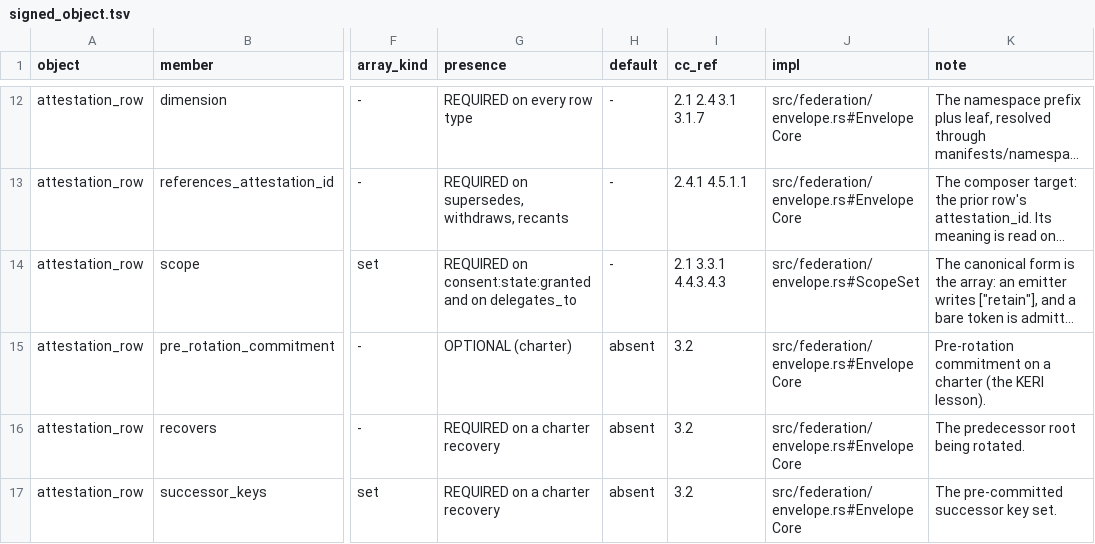
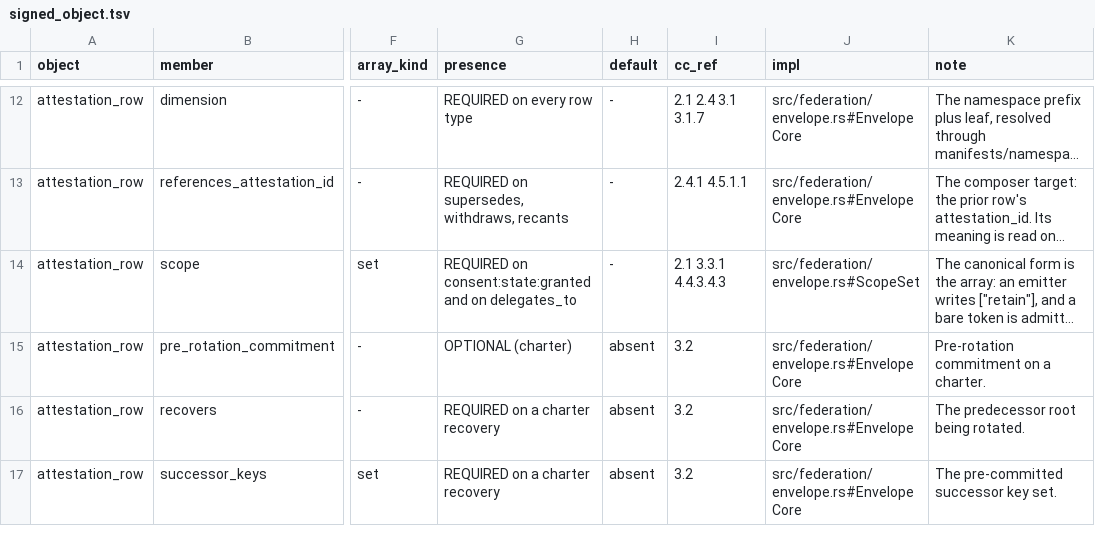
Before and after one commit to CIRISAI/CIRISConstitution, a TSV file: constitution/signed_object.tsv, drawn as a sheet; only a part is shown, gaps mark what is left out; long unchanged cells end in …; the diff names each change by its address in the sheet, - before the commit and + after, or states it on an @@ line.

```diff
--- a/constitution/signed_object.tsv
+++ b/constitution/signed_object.tsv
-K15 (note): …on a charter (the KERI lesson).
+K15 (note): …on a charter.
```
Also changed, not shown: 4 other files.
